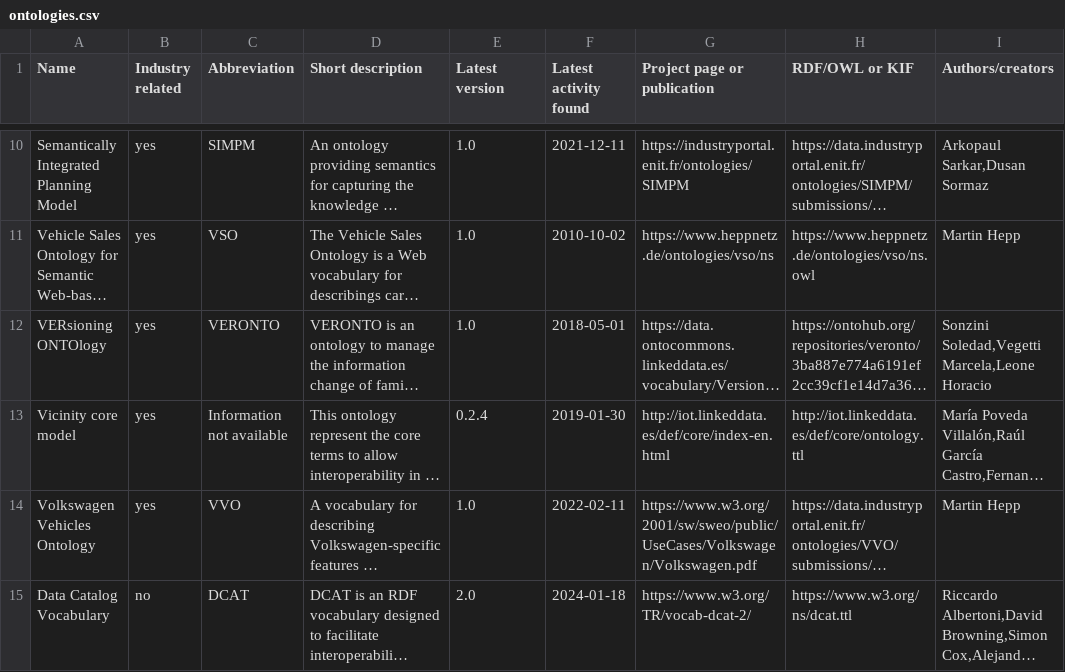
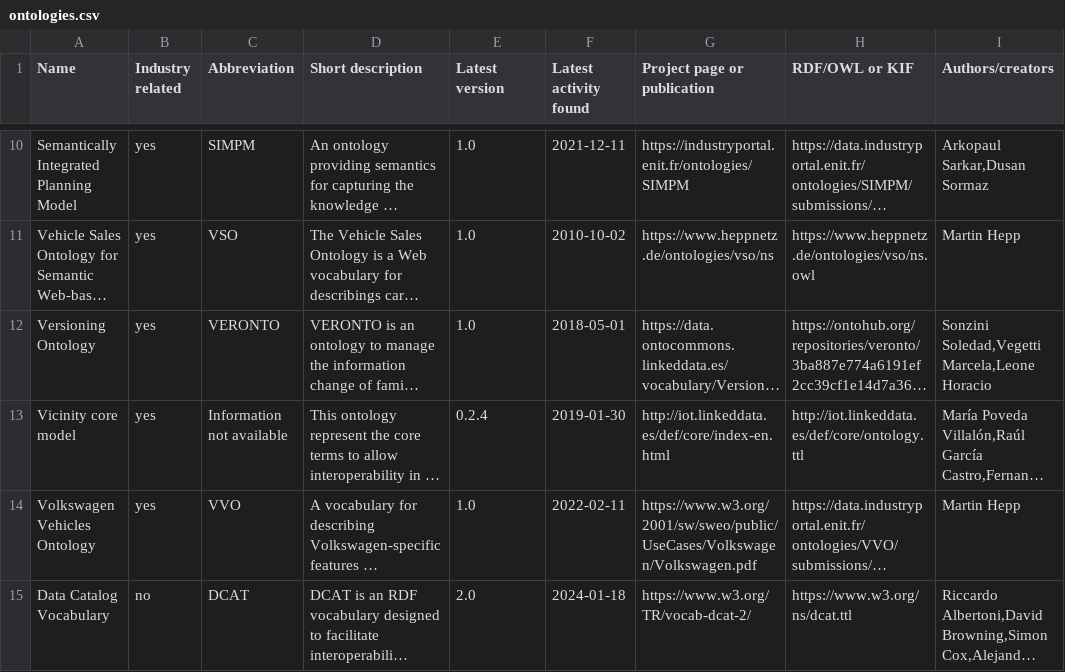
Before and after one commit to k00ni/manufacturing-industry-ontology-list, a CSV file: ontologies.csv, drawn as a sheet; only a part is shown, gaps mark what is left out; long unchanged cells end in …; the diff names each change by its address in the sheet, - before the commit and + after, or states it on an @@ line.

```diff
--- a/ontologies.csv
+++ b/ontologies.csv
-A12 (Name): VERsioning ONTOlogy
+A12 (Name): Versioning Ontology
```
Also changed, not shown: 9 other files.
